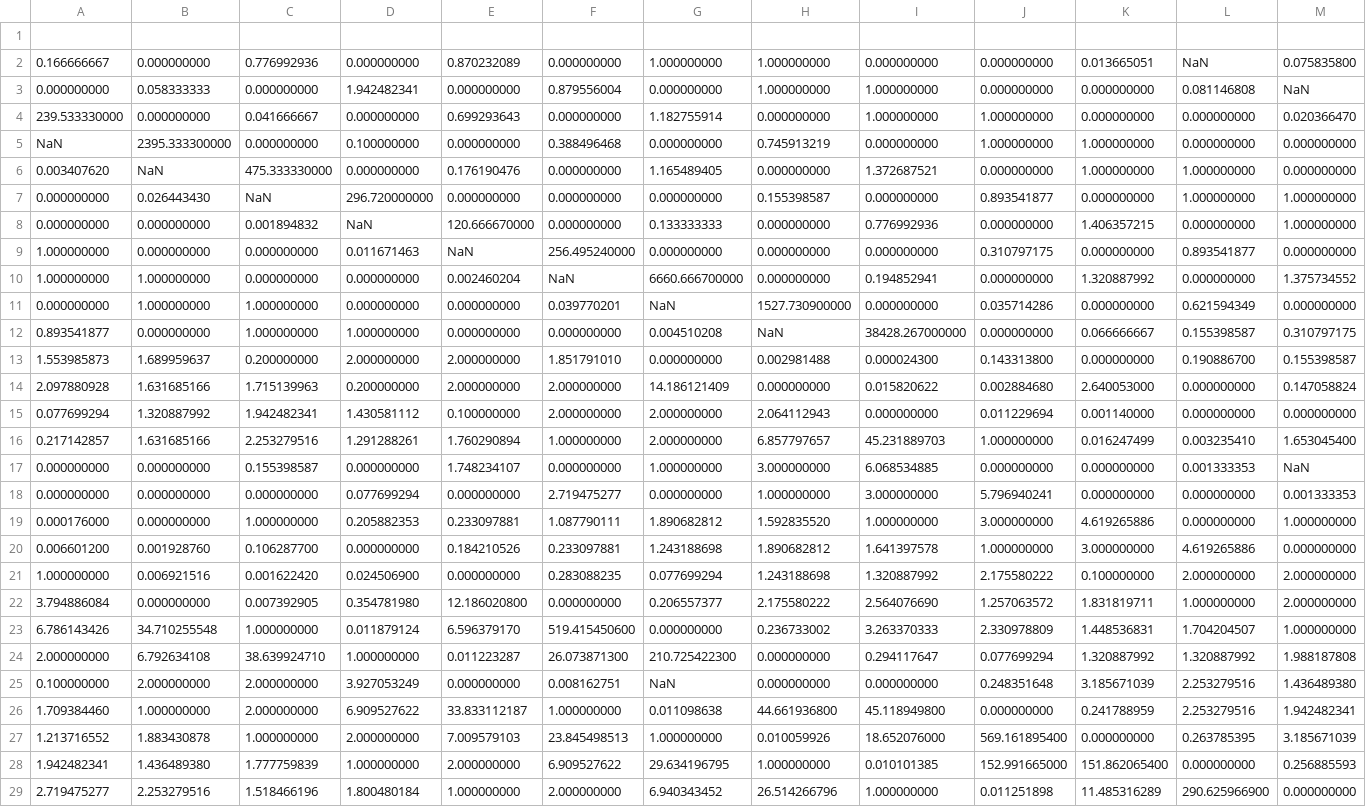
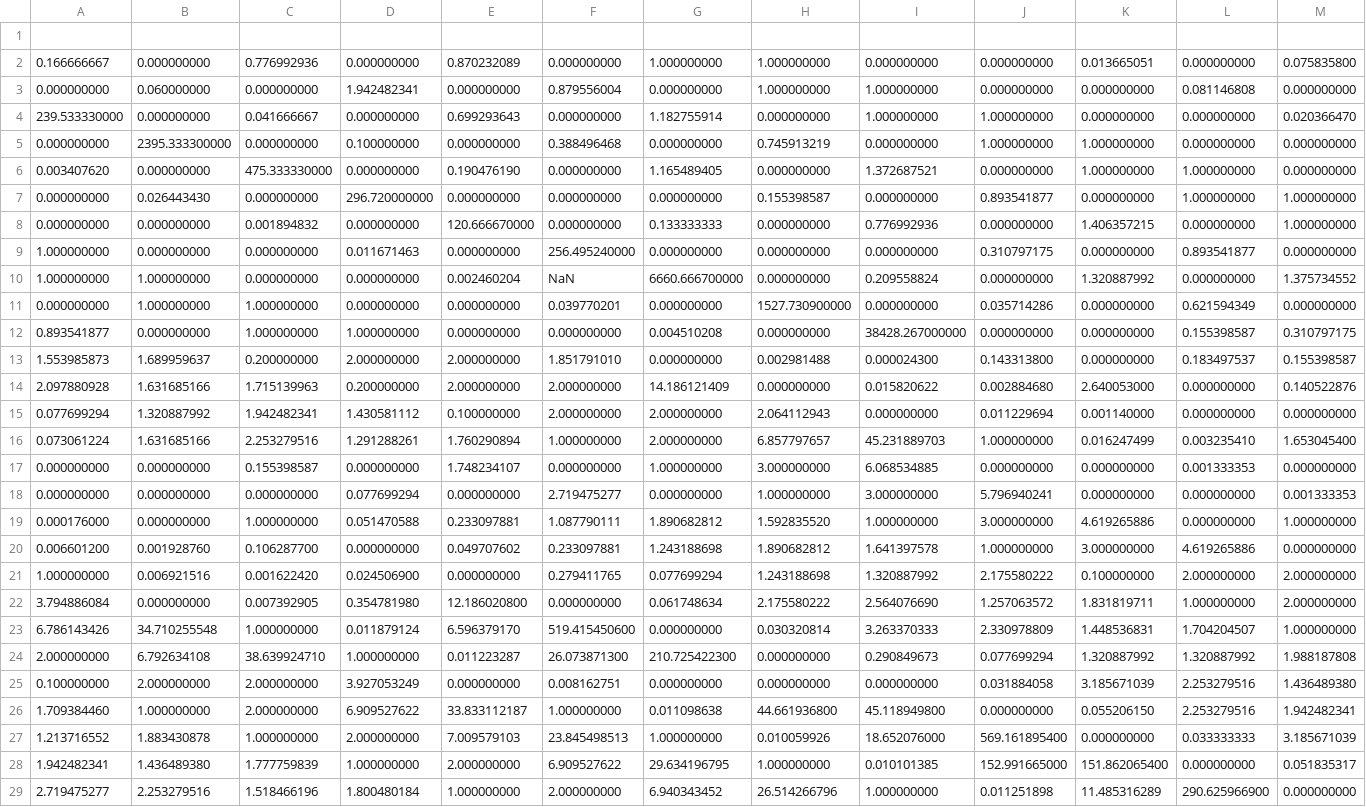
Before and after one commit to guj6y/Dissertation, a CSV file: Chapter2/code/carpProperties.csv, drawn as a sheet; only a part is shown; the diff covers the shown part only; the diff names each change by its address in the sheet, - before the commit and + after, or states it on an @@ line.

```diff
--- a/Chapter2/code/carpProperties.csv
+++ b/Chapter2/code/carpProperties.csv
-L2: NaN
+L2: 0.000000000
-B3: 0.058333333
+B3: 0.060000000
-M3: NaN
+M3: 0.000000000
-A5: NaN
+A5: 0.000000000
-B6: NaN
+B6: 0.000000000
-E6: 0.176190476
+E6: 0.190476190
-C7: NaN
+C7: 0.000000000
-D8: NaN
+D8: 0.000000000
-E9: NaN
+E9: 0.000000000
-I10: 0.194852941
+I10: 0.209558824
-G11: NaN
+G11: 0.000000000
-H12: NaN
+H12: 0.000000000
-K12: 0.066666667
+K12: 0.000000000
-L13: 0.190886700
+L13: 0.183497537
-M14: 0.147058824
+M14: 0.140522876
-A16: 0.217142857
+A16: 0.073061224
-M17: NaN
+M17: 0.000000000
-D19: 0.205882353
+D19: 0.051470588
-E20: 0.184210526
+E20: 0.049707602
-F21: 0.283088235
+F21: 0.279411765
-G22: 0.206557377
+G22: 0.061748634
-H23: 0.236733002
+H23: 0.030320814
-I24: 0.294117647
+I24: 0.290849673
-G25: NaN
+G25: 0.000000000
-J25: 0.248351648
+J25: 0.031884058
-K26: 0.241788959
+K26: 0.055206150
-L27: 0.263785395
+L27: 0.033333333
-M28: 0.256885593
+M28: 0.051835317
```
Also changed, not shown: 129 edited cells elsewhere in this file, Chapter2/code/bahiaProperties.csv, Chapter2/code/flensProperties.csv, 27 other files.
